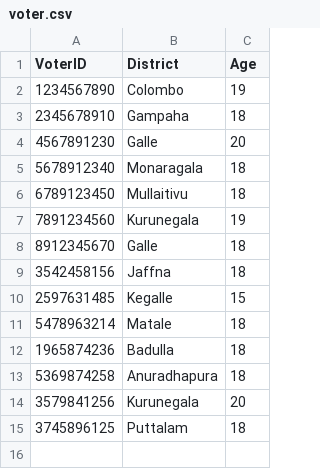
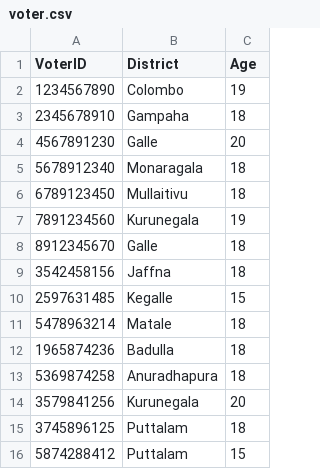
Before and after one commit to methasha20250805/VoterManagementSystem, a CSV file: voter.csv, drawn as a sheet.

```diff
--- a/voter.csv
+++ b/voter.csv
@@ -15 +15,2 @@ VoterID,District,Age
 3745896125,Puttalam,18
+5874288412,Puttalam,15
```
